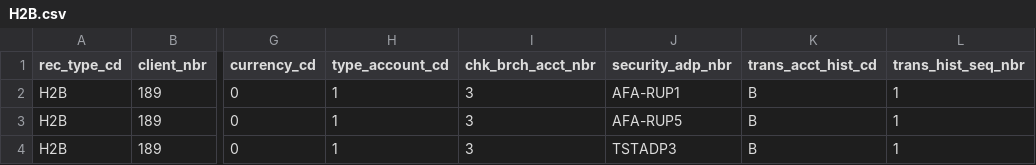
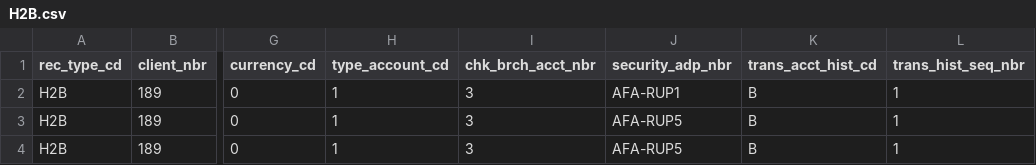
Before and after one commit to vikassingh1000/pyspakr_poc, a CSV file: H2B.csv, drawn as a sheet; only a part is shown, gaps mark what is left out; the diff names each change by its address in the sheet, - before the commit and + after, or states it on an @@ line.

Commit message:
Update H2B.csv

```diff
--- a/H2B.csv
+++ b/H2B.csv
-J4 (security_adp_nbr): TSTADP3
+J4 (security_adp_nbr): AFA-RUP5
```
